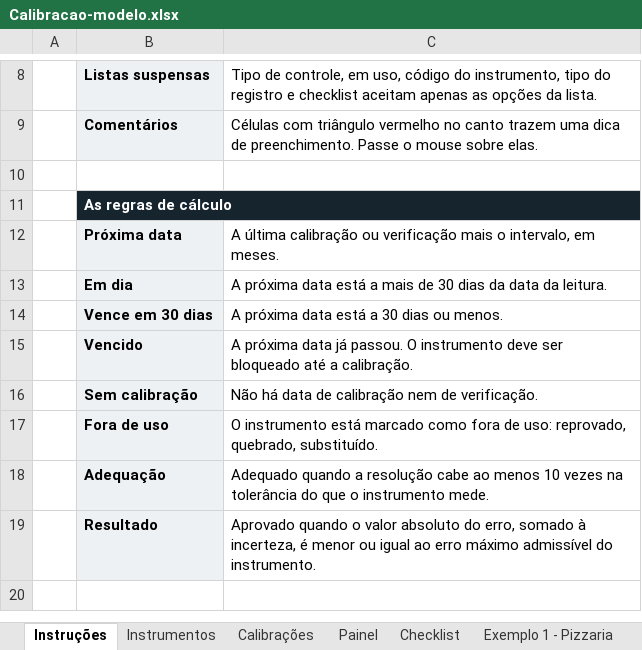
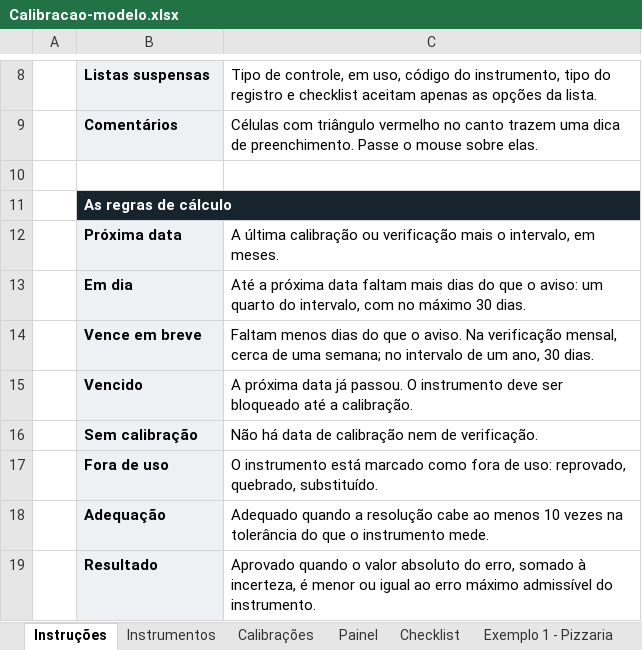
Before and after one commit to josemauromani/estudos-auditoria, an Excel workbook: Calibracao/Calibracao-modelo.xlsx, sheet Instruções, drawn as a sheet; only a part is shown, gaps mark what is left out; the shorter side is filled out with more unchanged rows; values as stored, in another font and other column widths than the file's, no borders; removed rows and columns are numbered as before the commit, all else as after; the diff names each change by its address in the sheet, - before the commit and + after, or states it on an @@ line.

```diff
--- a/Calibracao/Calibracao-modelo.xlsx (sheet Instruções)
+++ b/Calibracao/Calibracao-modelo.xlsx (sheet Instruções)
-C13: A próxima data está a mais de 30 dias da data da leitura.
+C13: Até a próxima data faltam mais dias do que o aviso: um quarto do intervalo, com no máximo 30 dias.
-row 14:  | Vence em 30 dias | A próxima data está a 30 dias ou menos.
+row 14:  | Vence em breve | Faltam menos dias do que o aviso. Na verificação mensal, cerca de uma semana; no intervalo de um ano, 30 dias.
```
Also changed, not shown: sheet Exemplo 1 - Pizzaria, sheet Exemplo 2 - Indústria, sheet Painel, sheet Instrumentos, formulas that keep their value, charts or pictures, Analise-Critica/Analise-Critica-modelo.xlsx, Competencias/Competencias-modelo.xlsx, 34 other files.
